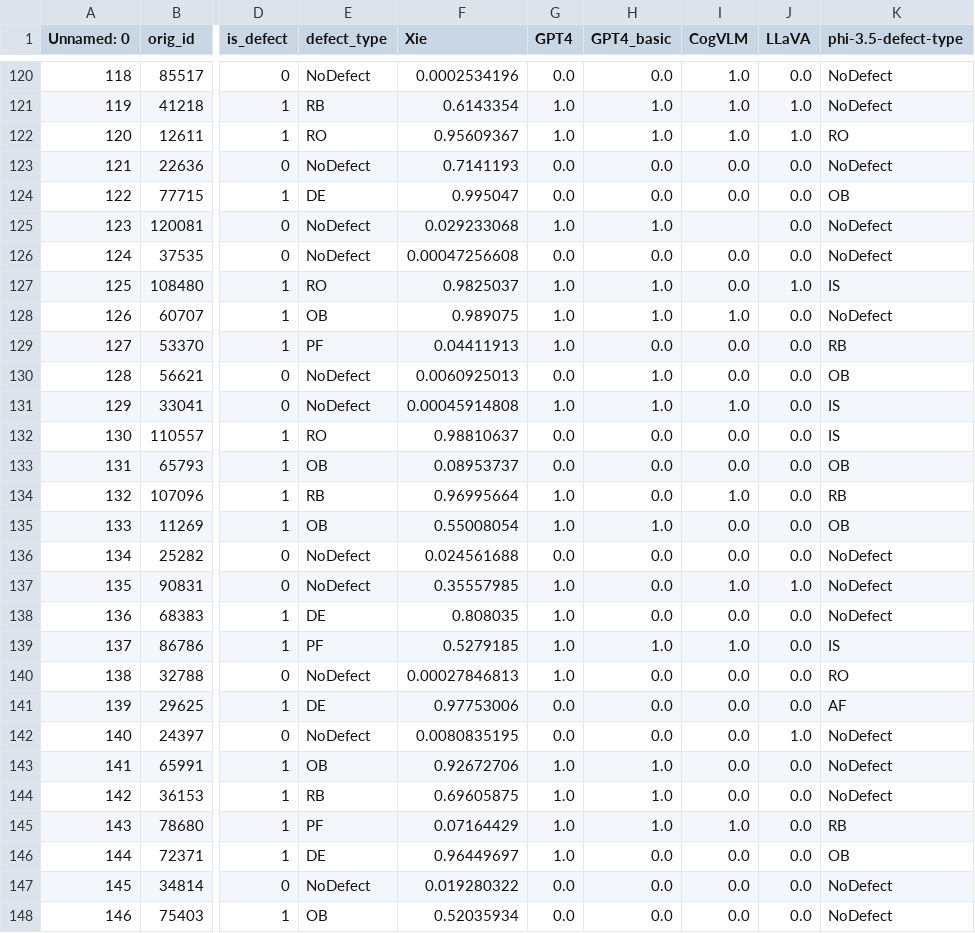
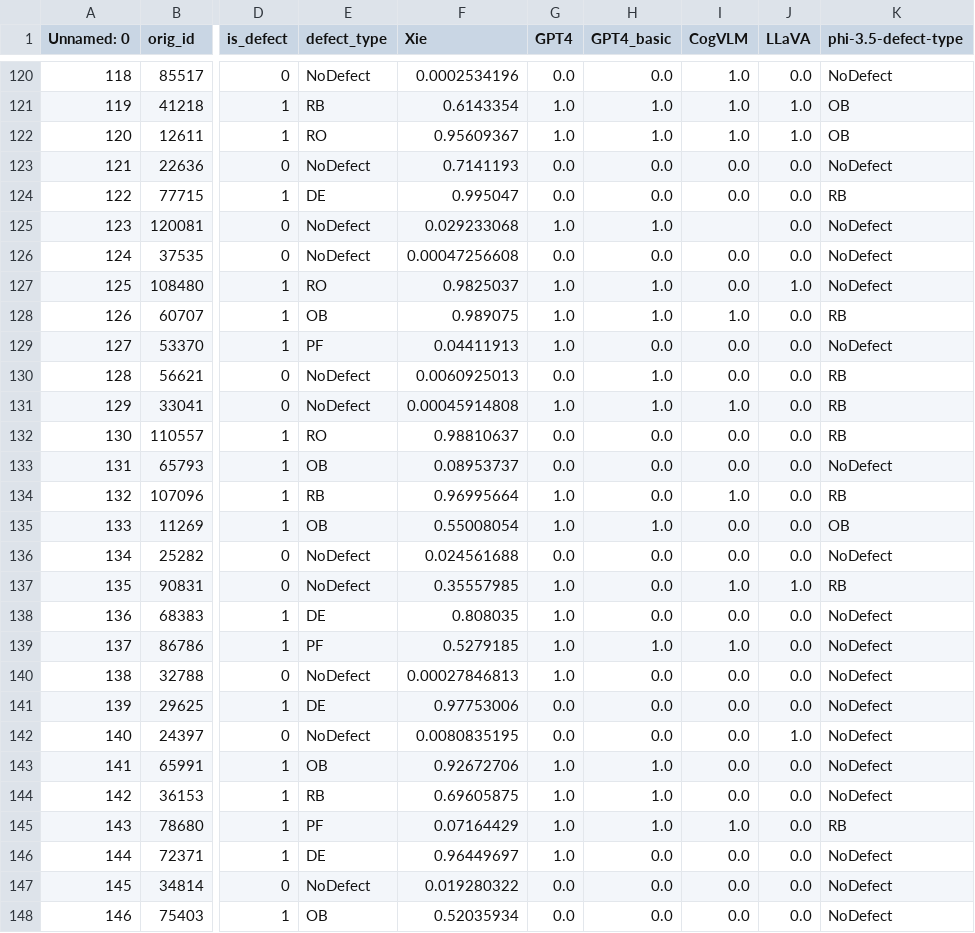
Before and after one commit to baimuchu/DSAIE-vision-LLM-Project, a CSV file: results/phi/df_table_prd.csv, drawn as a sheet; only a part is shown, gaps mark what is left out; the diff covers the shown part only; the diff names each change by its address in the sheet, - before the commit and + after, or states it on an @@ line.

```diff
--- a/results/phi/df_table_prd.csv
+++ b/results/phi/df_table_prd.csv
-K121 (phi-3.5-defect-type): NoDefect
+K121 (phi-3.5-defect-type): OB
-K122 (phi-3.5-defect-type): RO
+K122 (phi-3.5-defect-type): OB
-K124 (phi-3.5-defect-type): OB
+K124 (phi-3.5-defect-type): RB
-K127 (phi-3.5-defect-type): IS
+K127 (phi-3.5-defect-type): NoDefect
-K128 (phi-3.5-defect-type): NoDefect
+K128 (phi-3.5-defect-type): RB
-K129 (phi-3.5-defect-type): RB
+K129 (phi-3.5-defect-type): NoDefect
-K130 (phi-3.5-defect-type): OB
+K130 (phi-3.5-defect-type): RB
-K131:K132 (phi-3.5-defect-type): IS
+K131:K132 (phi-3.5-defect-type): RB
-K133 (phi-3.5-defect-type): OB
+K133 (phi-3.5-defect-type): NoDefect
-K137 (phi-3.5-defect-type): NoDefect
+K137 (phi-3.5-defect-type): RB
-K139 (phi-3.5-defect-type): IS
+K139 (phi-3.5-defect-type): NoDefect
-K140 (phi-3.5-defect-type): RO
+K140 (phi-3.5-defect-type): NoDefect
-K141 (phi-3.5-defect-type): AF
+K141 (phi-3.5-defect-type): NoDefect
-K146 (phi-3.5-defect-type): OB
+K146 (phi-3.5-defect-type): NoDefect
```
Also changed, not shown: 77 edited cells elsewhere in this file, results/gpt4o/df_table_prd.csv, 18 other files.
